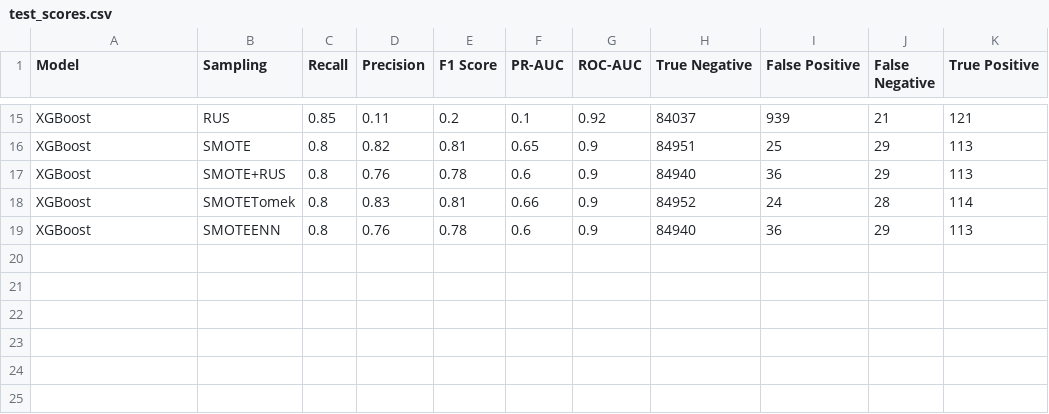
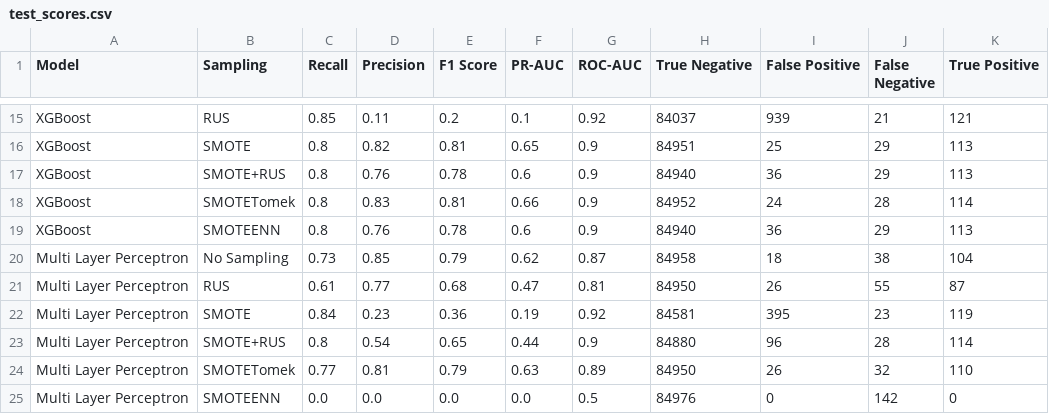
Before and after one commit to mailliwJ/FraudDetection, a CSV file: data/test_scores.csv, drawn as a sheet; only a part is shown, gaps mark what is left out; the diff names each change by its address in the sheet, - before the commit and + after, or states it on an @@ line.

```diff
--- a/data/test_scores.csv
+++ b/data/test_scores.csv
+row 20: Multi Layer Perceptron | No Sampling | 0.73 | 0.85 | 0.79 | 0.62 | 0.87 | 84958 | 18 | 38 | 104
+row 21: Multi Layer Perceptron | RUS | 0.61 | 0.77 | 0.68 | 0.47 | 0.81 | 84950 | 26 | 55 | 87
+row 22: Multi Layer Perceptron | SMOTE | 0.84 | 0.23 | 0.36 | 0.19 | 0.92 | 84581 | 395 | 23 | 119
+row 23: Multi Layer Perceptron | SMOTE+RUS | 0.8 | 0.54 | 0.65 | 0.44 | 0.9 | 84880 | 96 | 28 | 114
+row 24: Multi Layer Perceptron | SMOTETomek | 0.77 | 0.81 | 0.79 | 0.63 | 0.89 | 84950 | 26 | 32 | 110
+row 25: Multi Layer Perceptron | SMOTEENN | 0.0 | 0.0 | 0.0 | 0.0 | 0.5 | 84976 | 0 | 142 | 0
```
Also changed, not shown: data/baseline_cv.csv, 7 other files.
